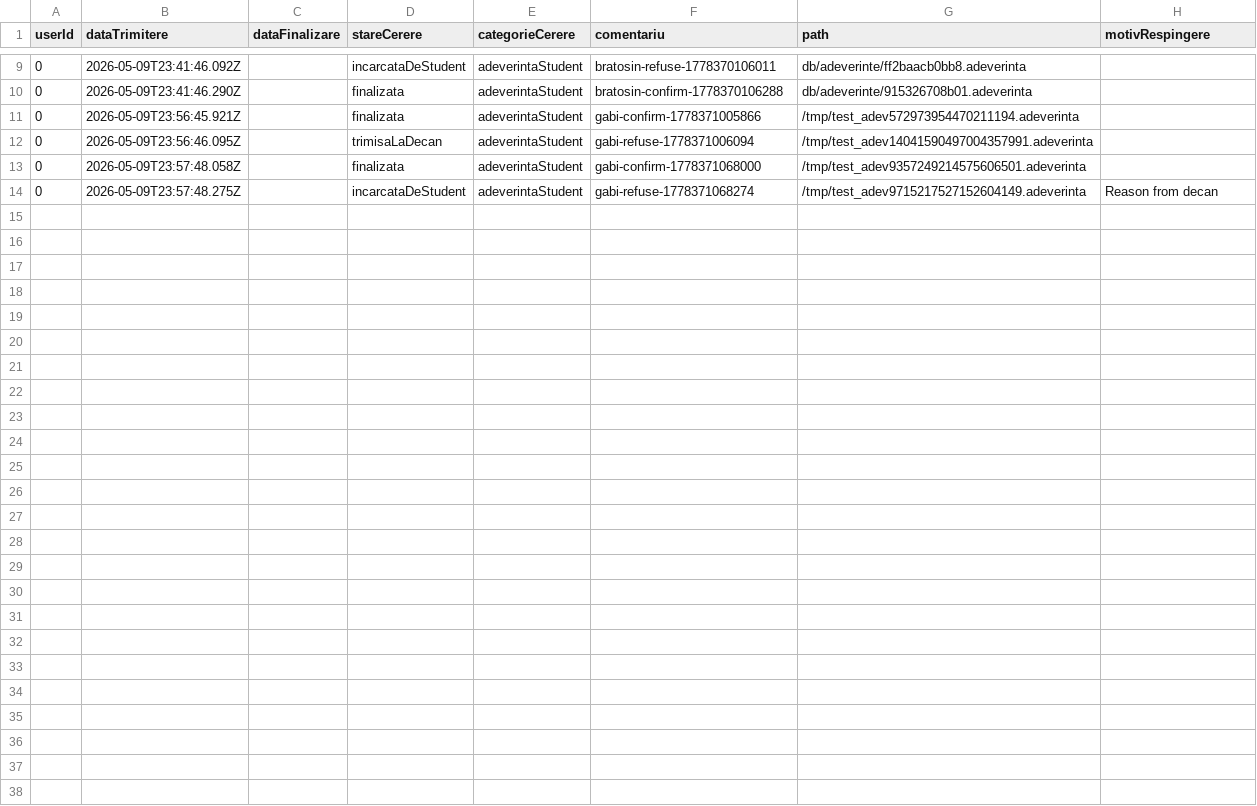
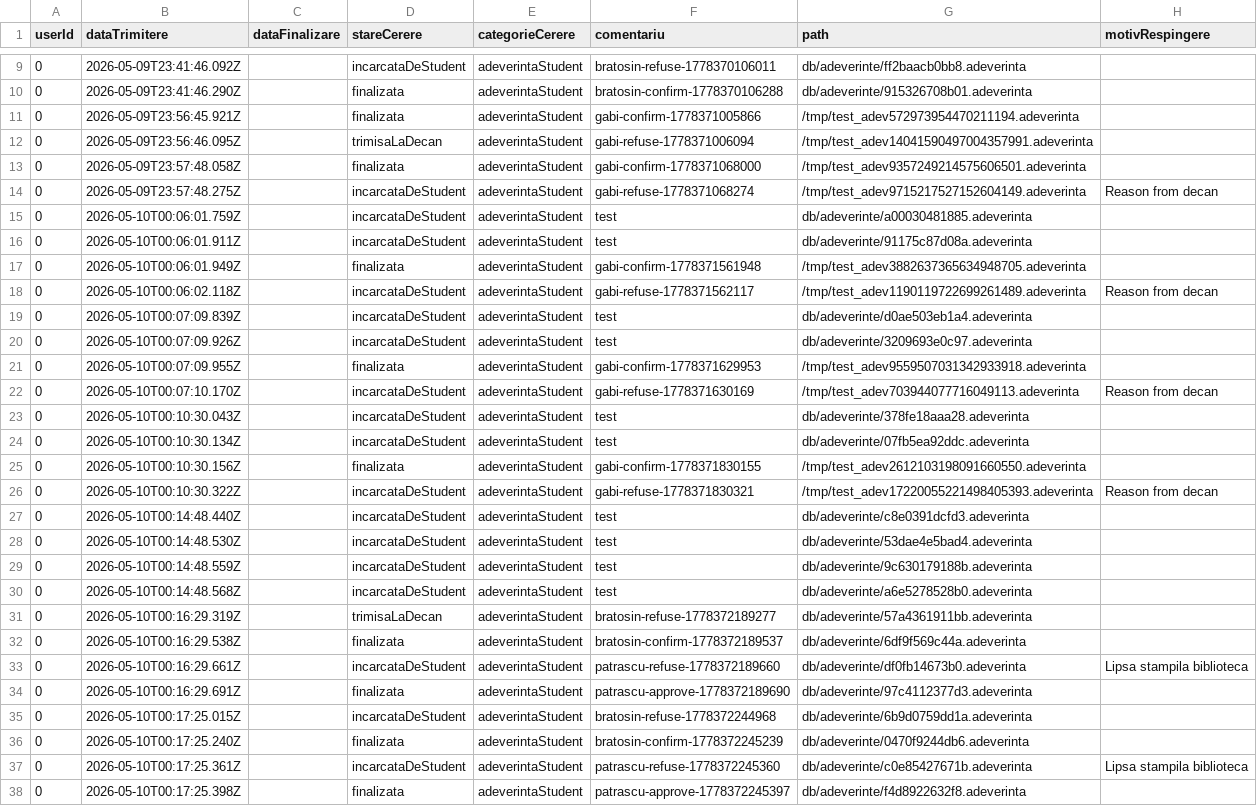
Before and after one commit to a-bratosin/ISP-Gestionare-Adeverinte, a CSV file: db/adeverinte.csv, drawn as a sheet; only a part is shown, gaps mark what is left out; the diff names each change by its address in the sheet, - before the commit and + after, or states it on an @@ line.

Commit message:
Add comentariu validation and prompt; add JUnit tests for adeverinta workflows; update run-tests.sh Bafta balas la curatat codul pe final

```diff
--- a/db/adeverinte.csv
+++ b/db/adeverinte.csv
+row 15: 0 | 2026-05-10T00:06:01.759Z |  | incarcataDeStudent | adeverintaStudent | test | db/adeverinte/a00030481885.adeverinta
+row 16: 0 | 2026-05-10T00:06:01.911Z |  | incarcataDeStudent | adeverintaStudent | test | db/adeverinte/91175c87d08a.adeverinta
+row 17: 0 | 2026-05-10T00:06:01.949Z |  | finalizata | adeverintaStudent | gabi-confirm-1778371561948 | /tmp/test_adev3882637365634948705.adeverinta
+row 18: 0 | 2026-05-10T00:06:02.118Z |  | incarcataDeStudent | adeverintaStudent | gabi-refuse-1778371562117 | /tmp/test_adev1190119722699261489.adeverinta | Reason from decan
+row 19: 0 | 2026-05-10T00:07:09.839Z |  | incarcataDeStudent | adeverintaStudent | test | db/adeverinte/d0ae503eb1a4.adeverinta
+row 20: 0 | 2026-05-10T00:07:09.926Z |  | incarcataDeStudent | adeverintaStudent | test | db/adeverinte/3209693e0c97.adeverinta
+row 21: 0 | 2026-05-10T00:07:09.955Z |  | finalizata | adeverintaStudent | gabi-confirm-1778371629953 | /tmp/test_adev9559507031342933918.adeverinta
+row 22: 0 | 2026-05-10T00:07:10.170Z |  | incarcataDeStudent | adeverintaStudent | gabi-refuse-1778371630169 | /tmp/test_adev703944077716049113.adeverinta | Reason from decan
+row 23: 0 | 2026-05-10T00:10:30.043Z |  | incarcataDeStudent | adeverintaStudent | test | db/adeverinte/378fe18aaa28.adeverinta
+row 24: 0 | 2026-05-10T00:10:30.134Z |  | incarcataDeStudent | adeverintaStudent | test | db/adeverinte/07fb5ea92ddc.adeverinta
+row 25: 0 | 2026-05-10T00:10:30.156Z |  | finalizata | adeverintaStudent | gabi-confirm-1778371830155 | /tmp/test_adev2612103198091660550.adeverinta
+row 26: 0 | 2026-05-10T00:10:30.322Z |  | incarcataDeStudent | adeverintaStudent | gabi-refuse-1778371830321 | /tmp/test_adev17220055221498405393.adeverinta | Reason from decan
+row 27: 0 | 2026-05-10T00:14:48.440Z |  | incarcataDeStudent | adeverintaStudent | test | db/adeverinte/c8e0391dcfd3.adeverinta
+row 28: 0 | 2026-05-10T00:14:48.530Z |  | incarcataDeStudent | adeverintaStudent | test | db/adeverinte/53dae4e5bad4.adeverinta
+row 29: 0 | 2026-05-10T00:14:48.559Z |  | incarcataDeStudent | adeverintaStudent | test | db/adeverinte/9c630179188b.adeverinta
+row 30: 0 | 2026-05-10T00:14:48.568Z |  | incarcataDeStudent | adeverintaStudent | test | db/adeverinte/a6e5278528b0.adeverinta
+row 31: 0 | 2026-05-10T00:16:29.319Z |  | trimisaLaDecan | adeverintaStudent | bratosin-refuse-1778372189277 | db/adeverinte/57a4361911bb.adeverinta
+row 32: 0 | 2026-05-10T00:16:29.538Z |  | finalizata | adeverintaStudent | bratosin-confirm-1778372189537 | db/adeverinte/6df9f569c44a.adeverinta
+row 33: 0 | 2026-05-10T00:16:29.661Z |  | incarcataDeStudent | adeverintaStudent | patrascu-refuse-1778372189660 | db/adeverinte/df0fb14673b0.adeverinta | Lipsa stampila biblioteca
+row 34: 0 | 2026-05-10T00:16:29.691Z |  | finalizata | adeverintaStudent | patrascu-approve-1778372189690 | db/adeverinte/97c4112377d3.adeverinta
+row 35: 0 | 2026-05-10T00:17:25.015Z |  | incarcataDeStudent | adeverintaStudent | bratosin-refuse-1778372244968 | db/adeverinte/6b9d0759dd1a.adeverinta
+row 36: 0 | 2026-05-10T00:17:25.240Z |  | finalizata | adeverintaStudent | bratosin-confirm-1778372245239 | db/adeverinte/0470f9244db6.adeverinta
+row 37: 0 | 2026-05-10T00:17:25.361Z |  | incarcataDeStudent | adeverintaStudent | patrascu-refuse-1778372245360 | db/adeverinte/c0e85427671b.adeverinta | Lipsa stampila biblioteca
+row 38: 0 | 2026-05-10T00:17:25.398Z |  | finalizata | adeverintaStudent | patrascu-approve-1778372245397 | db/adeverinte/f4d8922632f8.adeverinta
```
Also changed, not shown: 31 other files.
